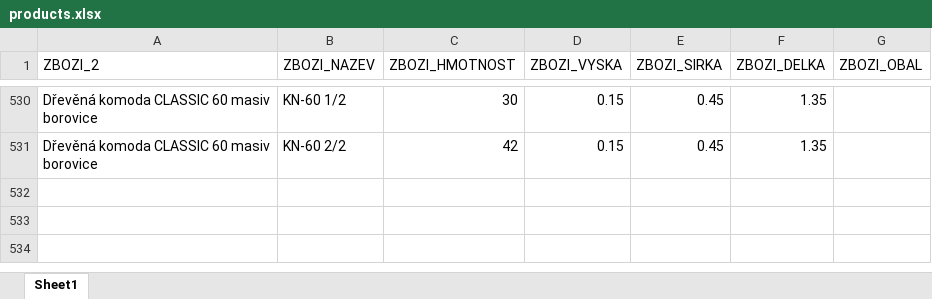
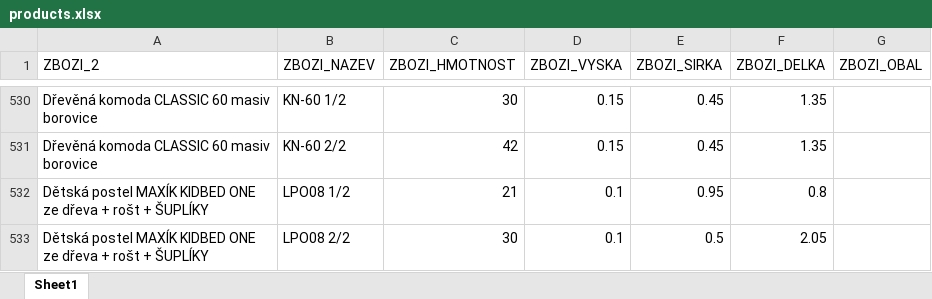
Before and after one commit to xaxamagyar/toptrans-prevodnik, an Excel workbook: products.xlsx, sheet Sheet1, drawn as a sheet; only a part is shown, gaps mark what is left out; values as stored, in another font and other column widths than the file's, no borders; the diff names each change by its address in the sheet, - before the commit and + after, or states it on an @@ line.

Commit message:
Aktualizace katalogu produktů - 21.08.2026 13:09

```diff
--- a/products.xlsx (sheet Sheet1)
+++ b/products.xlsx (sheet Sheet1)
+row 532: Dětská postel MAXÍK KIDBED ONE ze dřeva + rošt + ŠUPLÍKY | LPO08 1/2 | 21 | 0.1 | 0.95 | 0.8
+row 533: Dětská postel MAXÍK KIDBED ONE ze dřeva + rošt + ŠUPLÍKY | LPO08 2/2 | 30 | 0.1 | 0.5 | 2.05
```
